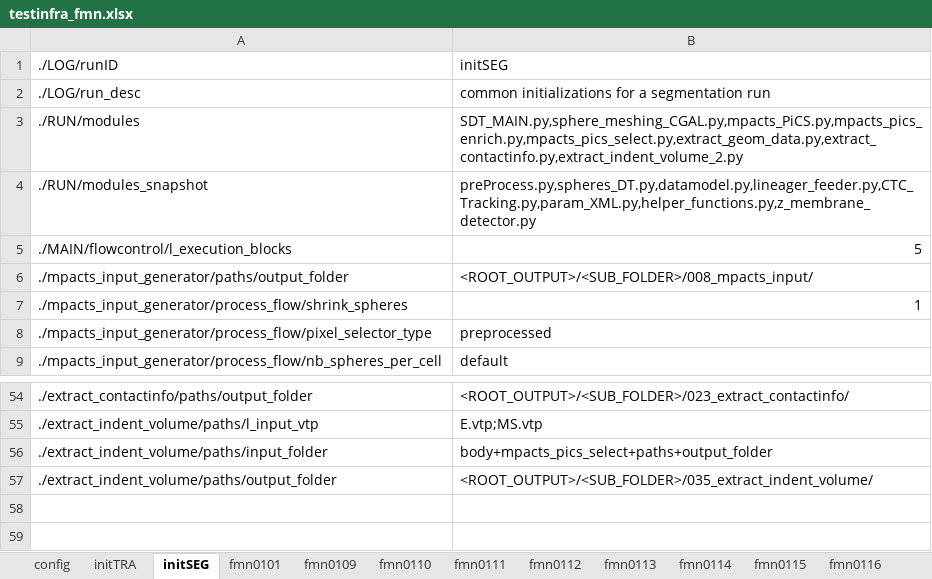
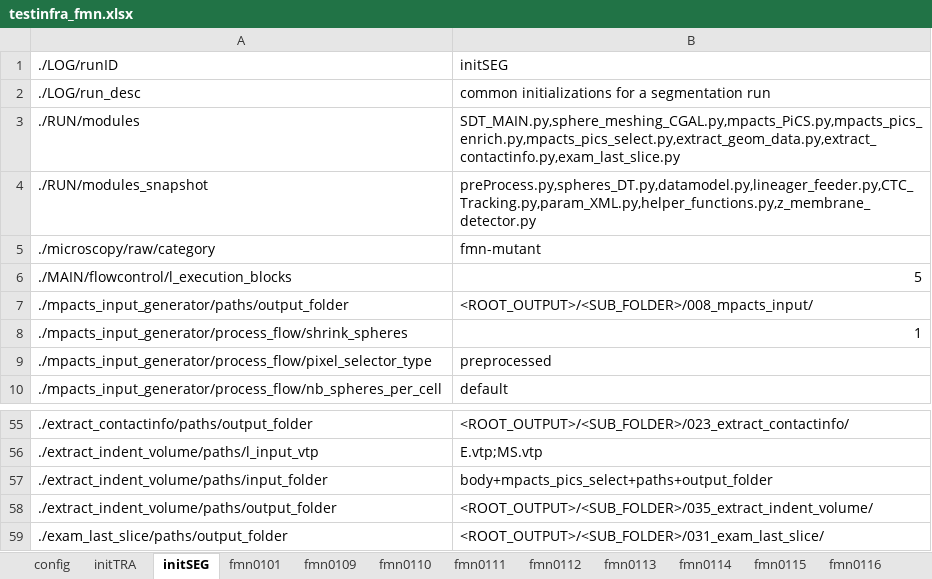
Before and after one commit to wimthiels/SDT-PICS, an Excel workbook: SCRIPT/testinfra_fmn.xlsx, sheet initSEG, drawn as a sheet; only a part is shown, gaps mark what is left out; values as stored, in another font and other column widths than the file's, no cell formats; the diff names each change by its address in the sheet, - before the commit and + after, or states it on an @@ line.

```diff
--- a/SCRIPT/testinfra_fmn.xlsx (sheet initSEG)
+++ b/SCRIPT/testinfra_fmn.xlsx (sheet initSEG)
-B3: SDT_MAIN.py,sphere_meshing_CGAL.py,mpacts_PiCS.py,mpacts_pics_enrich.py,mpacts_pics_select.py,extract_geom_data.py,extract_contactinfo.py,extract_indent_volume_2.py
+B3: SDT_MAIN.py,sphere_meshing_CGAL.py,mpacts_PiCS.py,mpacts_pics_enrich.py,mpacts_pics_select.py,extract_geom_data.py,extract_contactinfo.py,exam_last_slice.py
+row 5: ./microscopy/raw/category | fmn-mutant
+row 59: ./exam_last_slice/paths/output_folder | <ROOT_OUTPUT>/<SUB_FOLDER>/031_exam_last_slice/
```
Also changed, not shown: sheet fmn0101, sheet fmnAna, sheet fmnAgg2, sheet fmn0124, sheet fmn0201, sheet fmn0206, 42 more sheets, other sheet tabs, cell formats, charts or pictures, SCRIPT/testinfra.xlsx, SCRIPT/testinfra_paperSDT.xlsx, 45 other files.
